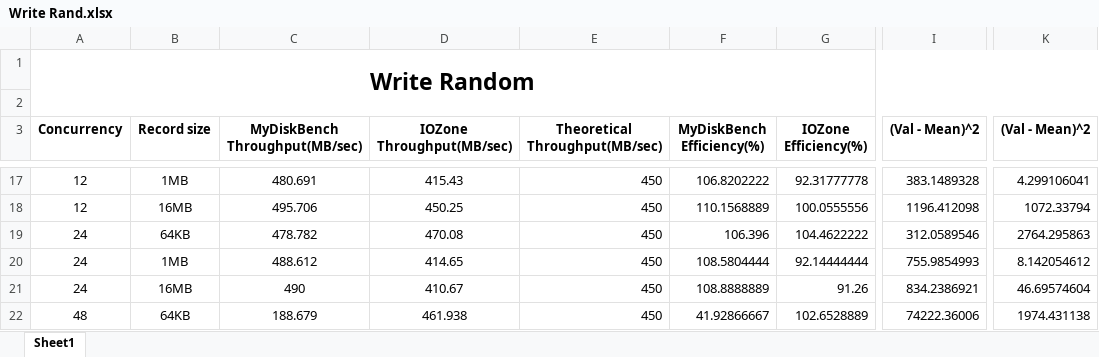
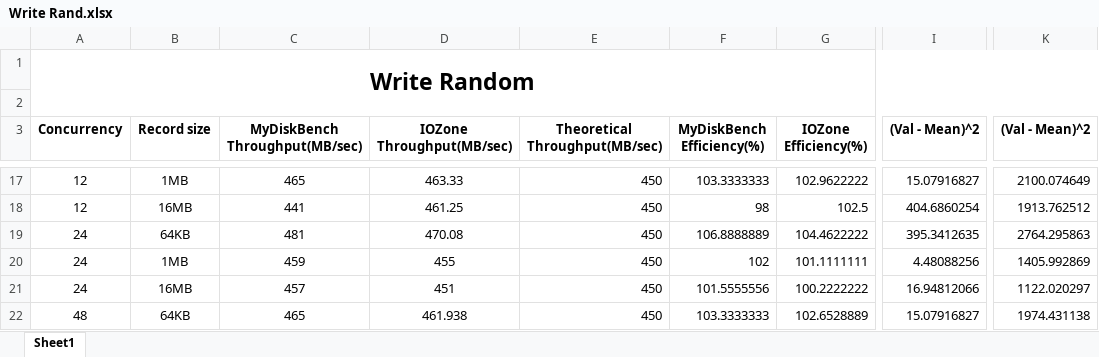
Before and after one commit to Varun-Shanbhag-007/CCHW3, an Excel workbook: Excels/Write Rand.xlsx, sheet Sheet1, drawn as a sheet; only a part is shown, gaps mark what is left out; values as stored, in another font and other column widths than the file's, no borders; the diff covers the shown part only; the diff names each change by its address in the sheet, - before the commit and + after, or states it on an @@ line.

```diff
--- a/Excels/Write Rand.xlsx (sheet Sheet1)
+++ b/Excels/Write Rand.xlsx (sheet Sheet1)
-C17 (MyDiskBench Throughput(MB/sec)): 480.691
+C17 (MyDiskBench Throughput(MB/sec)): 465
-D17 (IOZone Throughput(MB/sec)): 415.43
+D17 (IOZone Throughput(MB/sec)): 463.33
-F17 (MyDiskBench Efficiency(%)): 106.8202222
+F17 (MyDiskBench Efficiency(%)): 103.3333333
-G17 (IOZone Efficiency(%)): 92.31777778
+G17 (IOZone Efficiency(%)): 102.9622222
-I17 ((Val - Mean)^2): 383.1489328
+I17 ((Val - Mean)^2): 15.07916827
-K17 ((Val - Mean)^2): 4.299106041
+K17 ((Val - Mean)^2): 2100.074649
-C18 (MyDiskBench Throughput(MB/sec)): 495.706
+C18 (MyDiskBench Throughput(MB/sec)): 441
-D18 (IOZone Throughput(MB/sec)): 450.25
+D18 (IOZone Throughput(MB/sec)): 461.25
-F18 (MyDiskBench Efficiency(%)): 110.1568889
+F18 (MyDiskBench Efficiency(%)): 98
-G18 (IOZone Efficiency(%)): 100.0555556
+G18 (IOZone Efficiency(%)): 102.5
-I18 ((Val - Mean)^2): 1196.412098
+I18 ((Val - Mean)^2): 404.6860254
-K18 ((Val - Mean)^2): 1072.33794
+K18 ((Val - Mean)^2): 1913.762512
-C19 (MyDiskBench Throughput(MB/sec)): 478.782
+C19 (MyDiskBench Throughput(MB/sec)): 481
-F19 (MyDiskBench Efficiency(%)): 106.396
+F19 (MyDiskBench Efficiency(%)): 106.8888889
-I19 ((Val - Mean)^2): 312.0589546
+I19 ((Val - Mean)^2): 395.3412635
-C20 (MyDiskBench Throughput(MB/sec)): 488.612
+C20 (MyDiskBench Throughput(MB/sec)): 459
-D20 (IOZone Throughput(MB/sec)): 414.65
+D20 (IOZone Throughput(MB/sec)): 455
-F20 (MyDiskBench Efficiency(%)): 108.5804444
+F20 (MyDiskBench Efficiency(%)): 102
-G20 (IOZone Efficiency(%)): 92.14444444
+G20 (IOZone Efficiency(%)): 101.1111111
-I20 ((Val - Mean)^2): 755.9854993
+I20 ((Val - Mean)^2): 4.48088256
-K20 ((Val - Mean)^2): 8.142054612
+K20 ((Val - Mean)^2): 1405.992869
-C21 (MyDiskBench Throughput(MB/sec)): 490
+C21 (MyDiskBench Throughput(MB/sec)): 457
-D21 (IOZone Throughput(MB/sec)): 410.67
+D21 (IOZone Throughput(MB/sec)): 451
-F21 (MyDiskBench Efficiency(%)): 108.8888889
+F21 (MyDiskBench Efficiency(%)): 101.5555556
-G21 (IOZone Efficiency(%)): 91.26
+G21 (IOZone Efficiency(%)): 100.2222222
-I21 ((Val - Mean)^2): 834.2386921
+I21 ((Val - Mean)^2): 16.94812066
-K21 ((Val - Mean)^2): 46.69574604
+K21 ((Val - Mean)^2): 1122.020297
-C22 (MyDiskBench Throughput(MB/sec)): 188.679
+C22 (MyDiskBench Throughput(MB/sec)): 465
-F22 (MyDiskBench Efficiency(%)): 41.92866667
+F22 (MyDiskBench Efficiency(%)): 103.3333333
-I22 ((Val - Mean)^2): 74222.36006
+I22 ((Val - Mean)^2): 15.07916827
```
Also changed, not shown: 40 edited cells elsewhere in this sheet.
